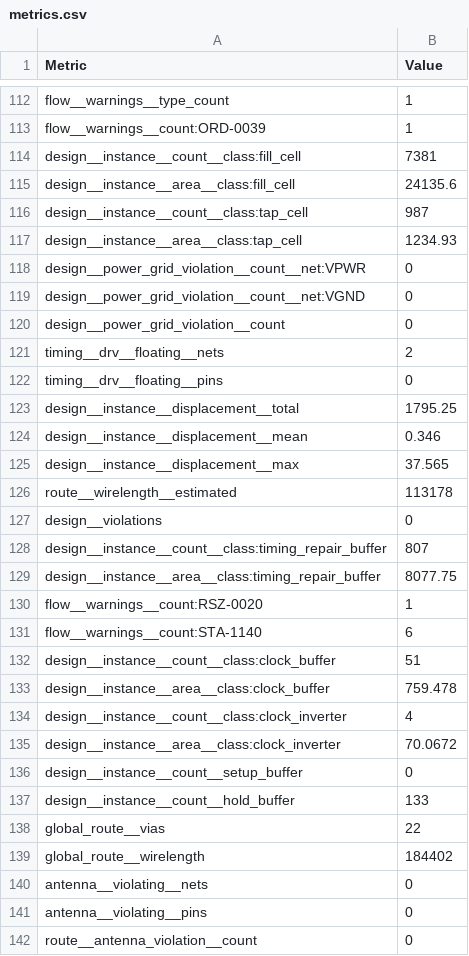
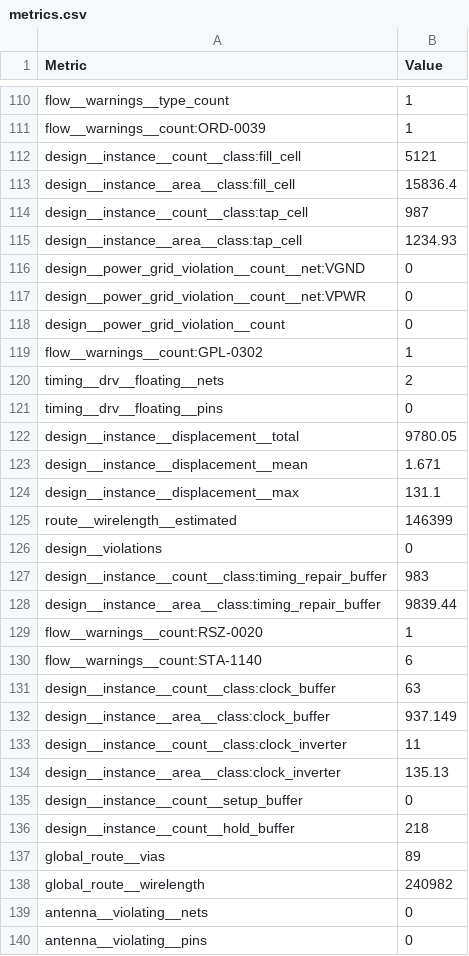
Before and after one commit to TinyTapeout/tinytapeout-sky-26e, a CSV file: projects/tt_um_pryzm_cordic/stats/metrics.csv, drawn as a sheet; only a part is shown, gaps mark what is left out; the shorter side is filled out with more unchanged rows; the diff covers the shown part only.

Commit message:
feat: update project tt_um_pryzm_cordic from pryzmatpl/ttsky26e-pryzm-cordic
Commit: e5dc24f8f6e176ea49007ab95ac87ae059f244b6
Workflow: https://github.com/pryzmatpl/ttsky26e-pryzm-cordic/actions/runs/46149714755

```diff
--- a/projects/tt_um_pryzm_cordic/stats/metrics.csv
+++ b/projects/tt_um_pryzm_cordic/stats/metrics.csv
@@ -113,28 +111,29 @@ flow__warnings__type_count,1
 flow__warnings__count:ORD-0039,1
-design__instance__count__class:fill_cell,7381
-design__instance__area__class:fill_cell,24135.6
+design__instance__count__class:fill_cell,5121
+design__instance__area__class:fill_cell,15836.4
 design__instance__count__class:tap_cell,987
 design__instance__area__class:tap_cell,1234.93
+design__power_grid_violation__count__net:VGND,0
 design__power_grid_violation__count__net:VPWR,0
-design__power_grid_violation__count__net:VGND,0
 design__power_grid_violation__count,0
+flow__warnings__count:GPL-0302,1
 timing__drv__floating__nets,2
 timing__drv__floating__pins,0
-design__instance__displacement__total,1795.25
-design__instance__displacement__mean,0.346
-design__instance__displacement__max,37.565
-route__wirelength__estimated,113178
+design__instance__displacement__total,9780.05
+design__instance__displacement__mean,1.671
+design__instance__displacement__max,131.1
+route__wirelength__estimated,146399
 design__violations,0
-design__instance__count__class:timing_repair_buffer,807
-design__instance__area__class:timing_repair_buffer,8077.75
+design__instance__count__class:timing_repair_buffer,983
+design__instance__area__class:timing_repair_buffer,9839.44
 flow__warnings__count:RSZ-0020,1
 flow__warnings__count:STA-1140,6
-design__instance__count__class:clock_buffer,51
-design__instance__area__class:clock_buffer,759.478
-design__instance__count__class:clock_inverter,4
-design__instance__area__class:clock_inverter,70.0672
+design__instance__count__class:clock_buffer,63
+design__instance__area__class:clock_buffer,937.149
+design__instance__count__class:clock_inverter,11
+design__instance__area__class:clock_inverter,135.13
 design__instance__count__setup_buffer,0
-design__instance__count__hold_buffer,133
-global_route__vias,22
-global_route__wirelength,184402
+design__instance__count__hold_buffer,218
+global_route__vias,89
+global_route__wirelength,240982
 antenna__violating__nets,0
```
Also changed, not shown: 2 removed rows and 125 edited cells elsewhere in this file, 6 other files.
